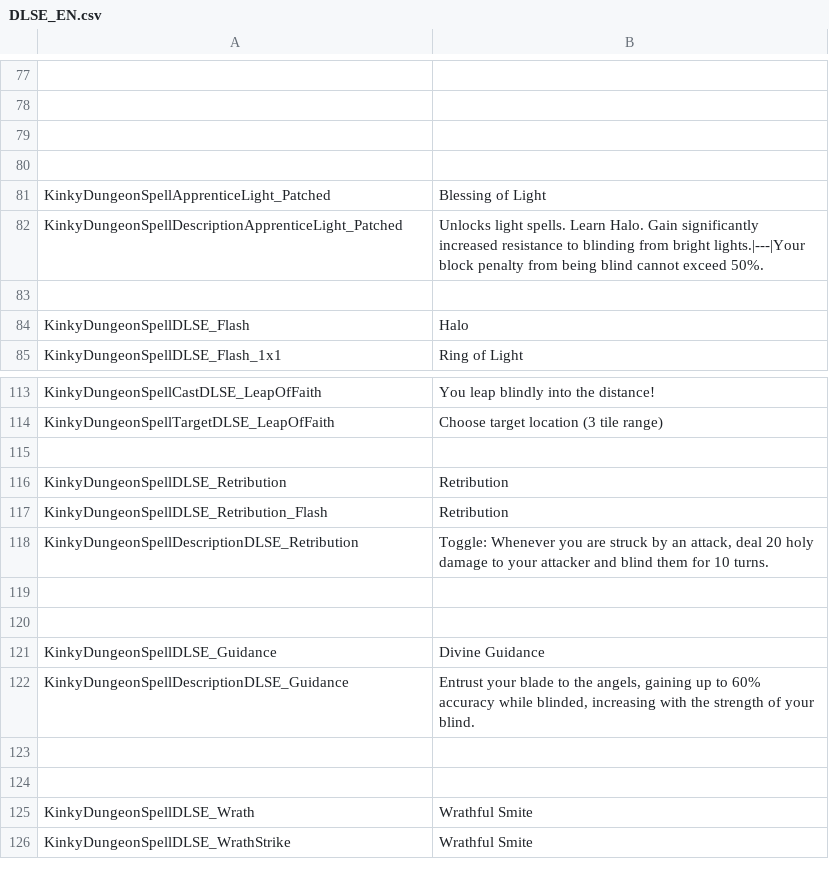
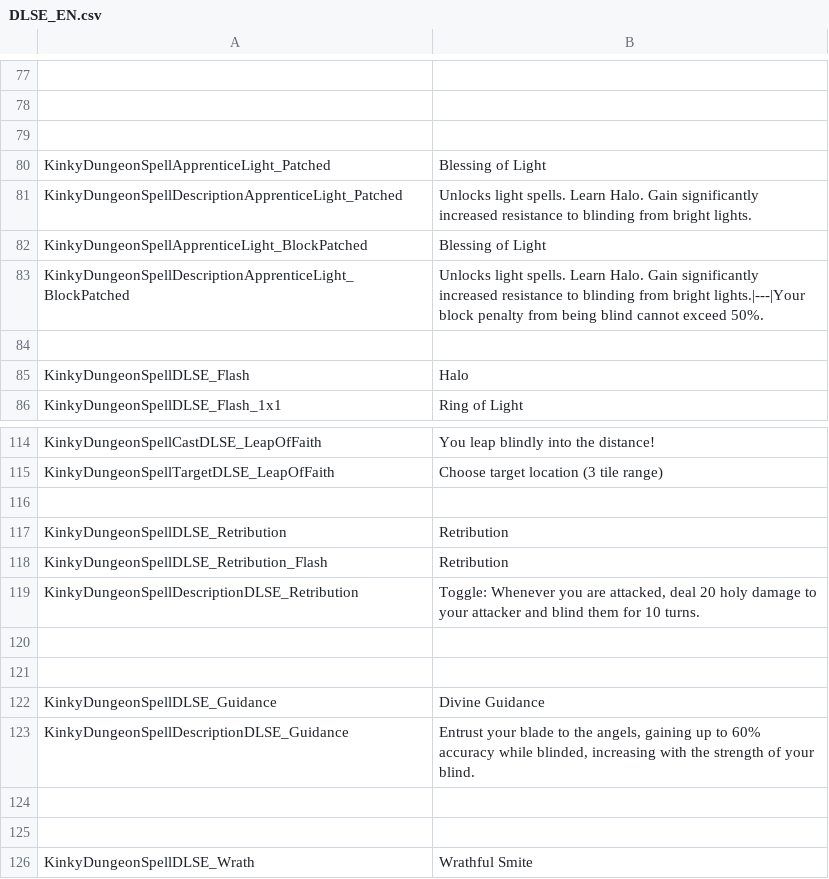
Before and after one commit to dollliandra/DollLiaToyBox, a CSV file: Translations/DLSE_EN.csv, drawn as a sheet; only a part is shown, gaps mark what is left out; the shorter side is filled out with more unchanged rows; removed rows and columns are numbered as before the commit, all else as after; the diff names each change by its address in the sheet, - before the commit and + after, or states it on an @@ line.

```diff
--- a/Translations/DLSE_EN.csv
+++ b/Translations/DLSE_EN.csv
-row 80: (empty)
-B81: …from bright lights.|---|Your block penalty from being blind cannot exceed 50%.
+B81: …from bright lights.
+row 82: KinkyDungeonSpellApprenticeLight_BlockPatched | Blessing of Light
+row 83: KinkyDungeonSpellDescriptionApprenticeLight_BlockPatched | Unlocks light spells. Learn Halo. Gain significantly increased resistance to blinding from bright lights.|---|Your block penalty from being blind cannot exceed 50%.
-B119: …you are struck by an attack, deal 20…
+B119: …you are attacked, deal 20…
```
Also changed, not shown: 2 other files.
